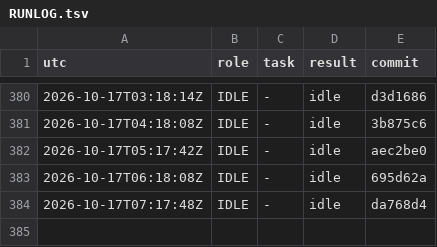
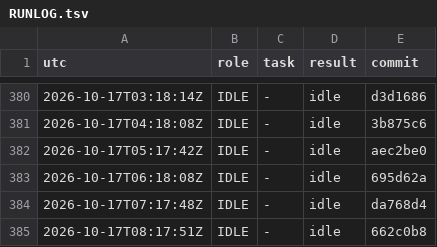
Before and after one commit to YinchenChang/aim, a TSV file: query/RUNLOG.tsv, drawn as a sheet; only a part is shown, gaps mark what is left out.

```diff
--- a/query/RUNLOG.tsv
+++ b/query/RUNLOG.tsv
@@ -384 +384,2 @@ utc	role	task	result	commit
 2026-10-17T07:17:48Z	IDLE	-	idle	da768d4
+2026-10-17T08:17:51Z	IDLE	-	idle	662c0b8
```
Also changed, not shown: 1 other file.
